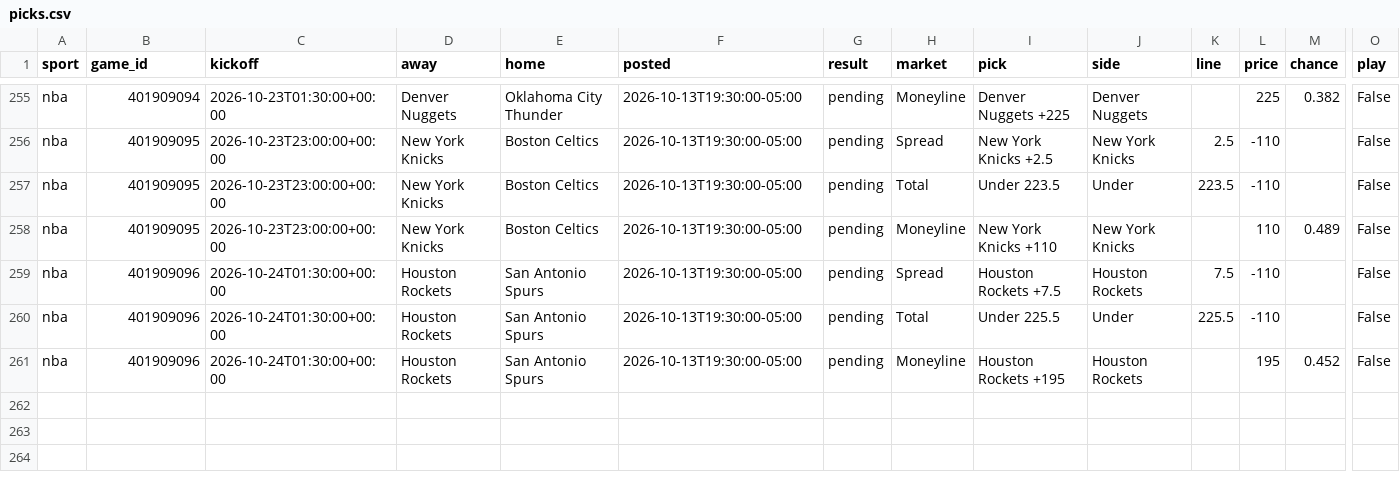
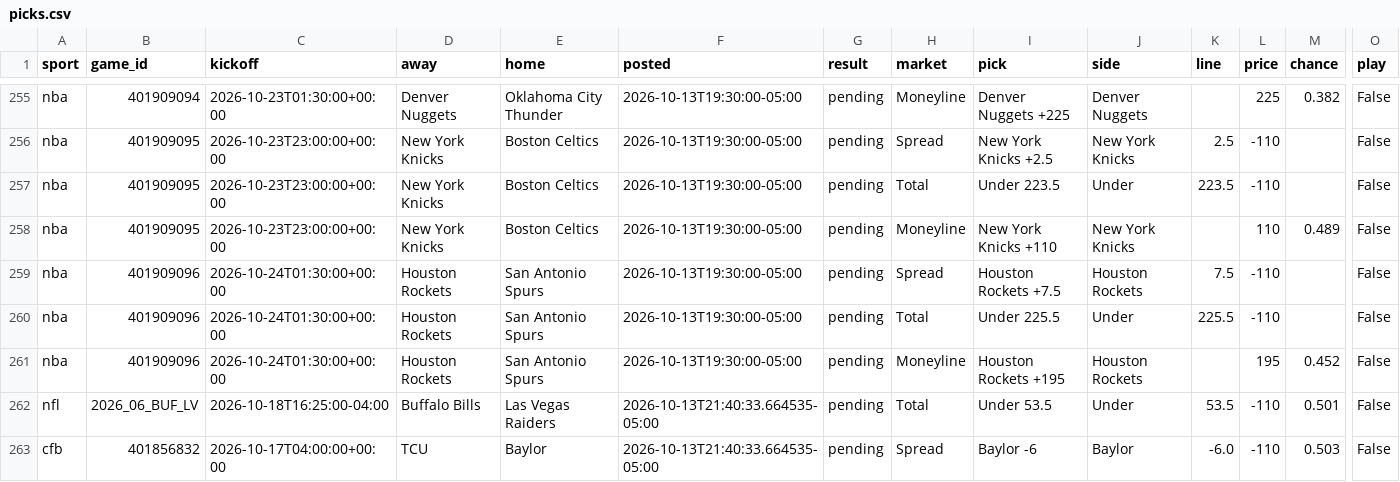
Before and after one commit to ztaylor9822/gapboard, a CSV file: data/picks.csv, drawn as a sheet; only a part is shown, gaps mark what is left out; rows hold the shown columns only; the diff names each change by its address in the sheet, - before the commit and + after, or states it on an @@ line.

```diff
--- a/data/picks.csv
+++ b/data/picks.csv
+row 262: nfl | 2026_06_BUF_LV | 2026-10-18T16:25:00-04:00 | Buffalo Bills | Las Vegas Raiders | 2026-10-13T21:40:33.664535-05:00 | pending | Total | Under 53.5 | Under | 53.5 | -110 | 0.501 | False
+row 263: cfb | 401856832 | 2026-10-17T04:00:00+00:00 | TCU | Baylor | 2026-10-13T21:40:33.664535-05:00 | pending | Spread | Baylor -6 | Baylor | -6.0 | -110 | 0.503 | False
```
Also changed, not shown: 3 other files.
